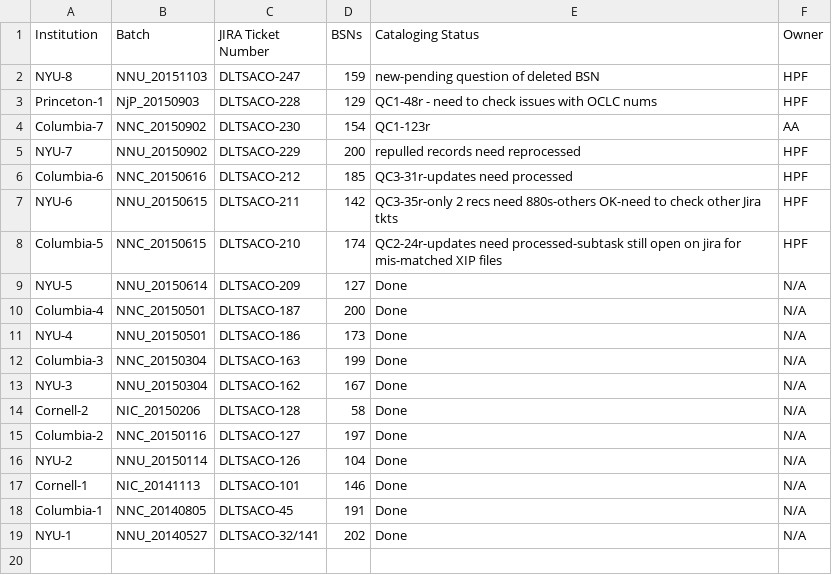
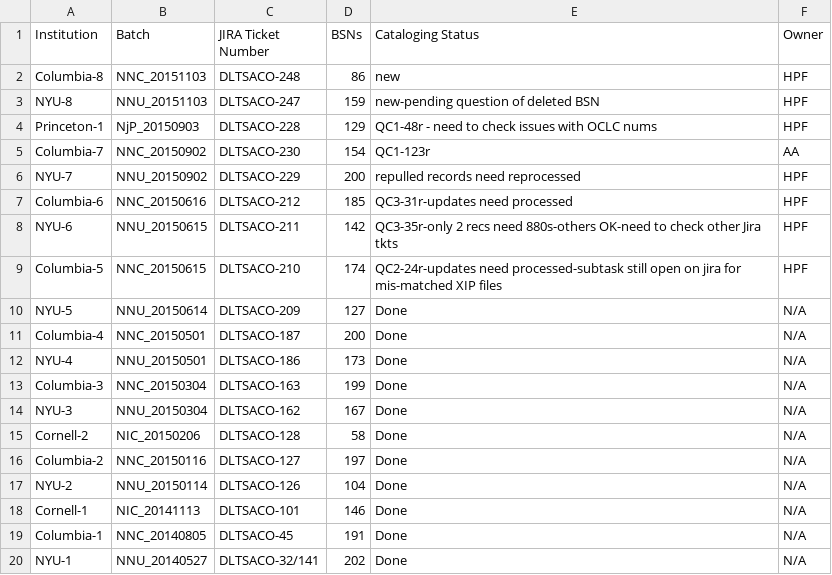
Before and after one commit to NYULibraries/aco-karms, a CSV file: work/batch-jira-tkts.csv, drawn as a sheet.

Commit message:
Update batch-jira-tkts.csv

```diff
--- a/work/batch-jira-tkts.csv
+++ b/work/batch-jira-tkts.csv
@@ -1,2 +1,3 @@
 Institution,Batch,JIRA Ticket Number,BSNs,Cataloging Status,Owner
+Columbia-8,NNC_20151103,DLTSACO-248,86,new,HPF
 NYU-8,NNU_20151103,DLTSACO-247,159,new-pending question of deleted BSN,HPF
```
